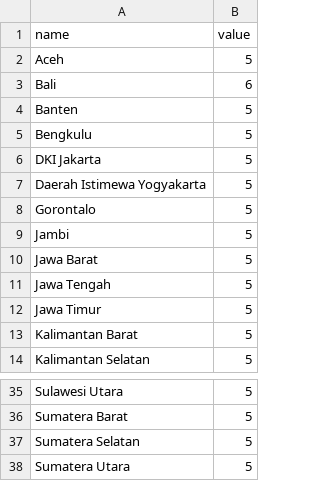
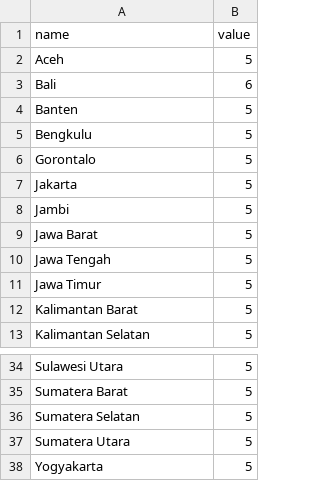
Before and after one commit to haninrahmania/siap-data, a CSV file: data.csv, drawn as a sheet; only a part is shown, gaps mark what is left out; removed rows and columns are numbered as before the commit, all else as after; the diff names each change by its address in the sheet, - before the commit and + after, or states it on an @@ line.

Commit message:
Update data.csv - 2025-09-28 07:47:13

```diff
--- a/data.csv
+++ b/data.csv
-row 6: DKI Jakarta | 5
-row 7: Daerah Istimewa Yogyakarta | 5
+row 7: Jakarta | 5
+row 38: Yogyakarta | 5
```
